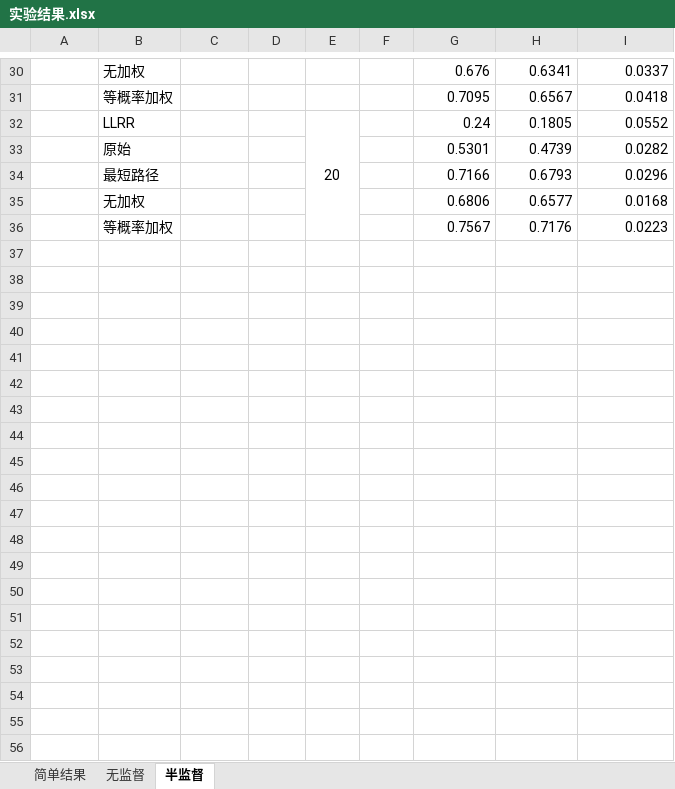
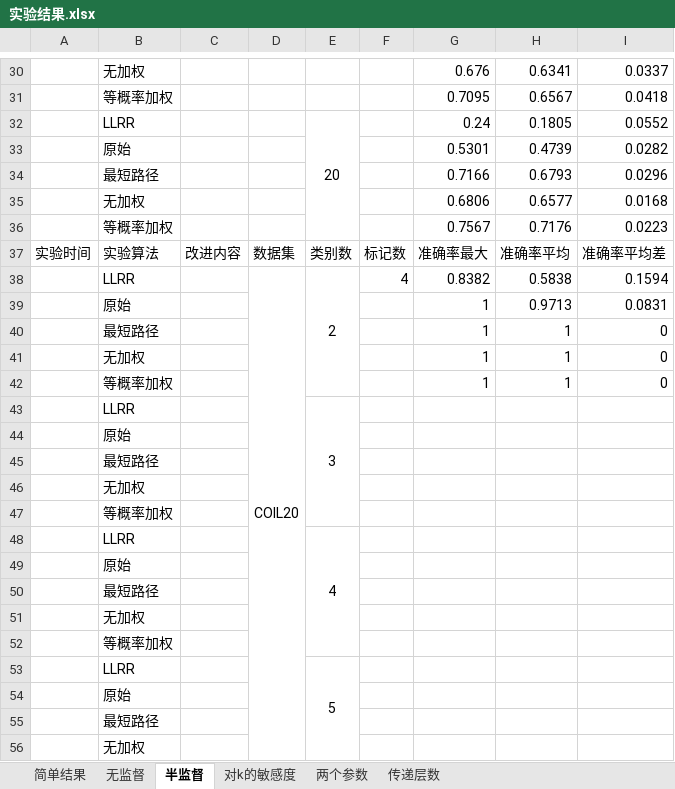
Before and after one commit to Nishanth-011/myLRR, an Excel workbook: 实验结果.xlsx, sheet 半监督, drawn as a sheet; only a part is shown, gaps mark what is left out; values as stored, in another font and other column widths than the file's, no borders; the diff covers the shown part only; the diff names each change by its address in the sheet, - before the commit and + after, or states it on an @@ line.

```diff
--- a/实验结果.xlsx (sheet 半监督)
+++ b/实验结果.xlsx (sheet 半监督)
+sheet tab: 对k的敏感度
+sheet tab: 两个参数
+sheet tab: 传递层数
+row 37: 实验时间 | 实验算法 | 改进内容 | 数据集 | 类别数 | 标记数 | 准确率最大 | 准确率平均 | 准确率平均差
+row 38:  | LLRR |  | COIL20 | 2 | 4 | 0.8382 | 0.5838 | 0.1594
+row 39:  | 原始 |  |  |  |  | 1 | 0.9713 | 0.0831
+row 40:  | 最短路径 |  |  |  |  | 1 | 1 | 0
+row 41:  | 无加权 |  |  |  |  | 1 | 1 | 0
+row 42:  | 等概率加权 |  |  |  |  | 1 | 1 | 0
+row 43:  | LLRR |  |  | 3
+row 44:  | 原始
+row 45:  | 最短路径
+row 46:  | 无加权
+row 47:  | 等概率加权
+row 48:  | LLRR |  |  | 4
+row 49:  | 原始
+row 50:  | 最短路径
+row 51:  | 无加权
+row 52:  | 等概率加权
+row 53:  | LLRR |  |  | 5
+row 54:  | 原始
+row 55:  | 最短路径
+row 56:  | 无加权
```
Also changed, not shown: 16 added rows elsewhere in this sheet, sheet 无监督, sheet 简单结果, 34 other files.
